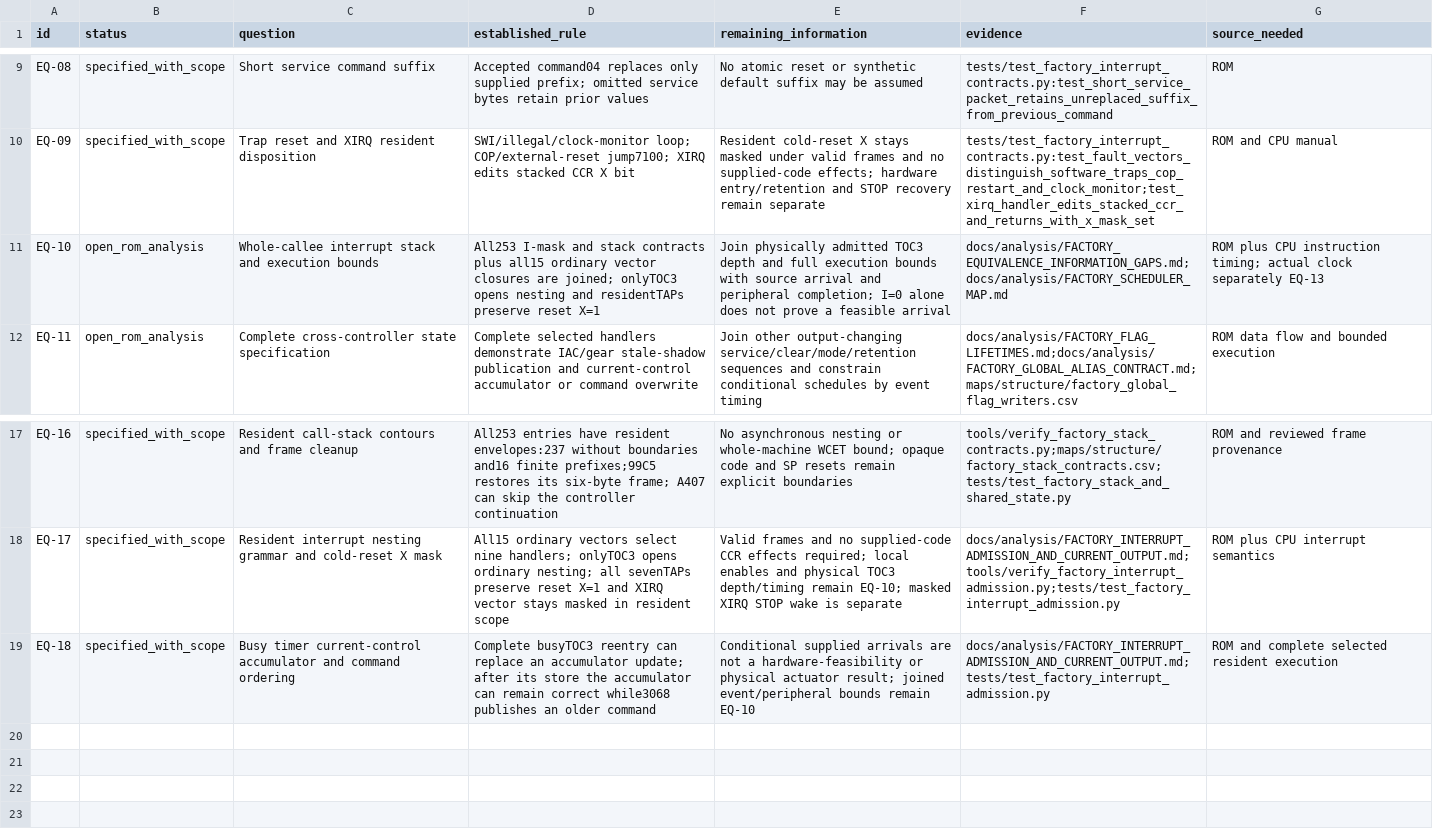
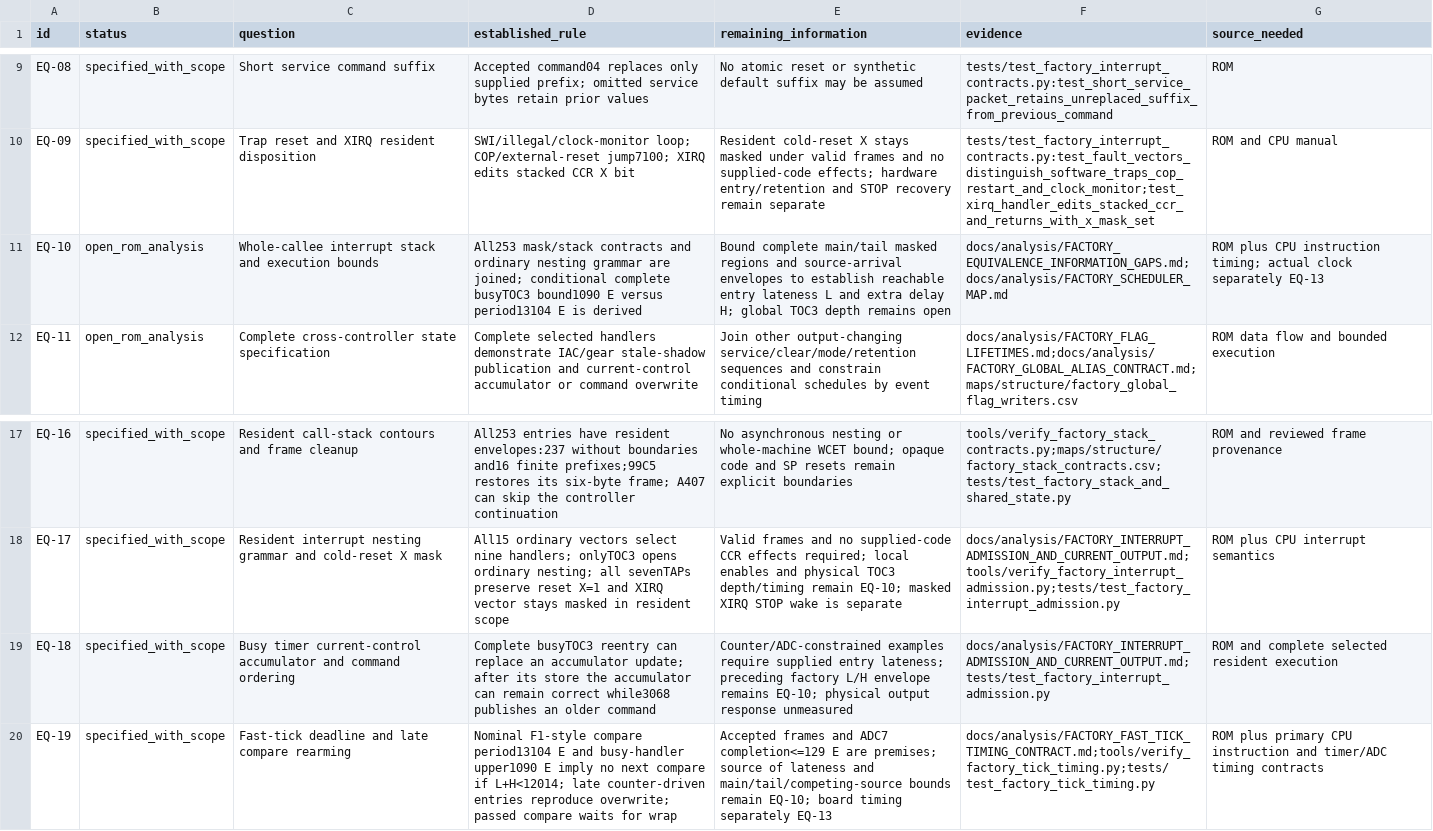
Before and after one commit to snow663/7427HWContract, a CSV file: maps/structure/factory_equivalence_assumptions.csv, drawn as a sheet; only a part is shown, gaps mark what is left out; the diff names each change by its address in the sheet, - before the commit and + after, or states it on an @@ line.

Commit message:
Bound factory fast-tick timing and late compare admission

```diff
--- a/maps/structure/factory_equivalence_assumptions.csv
+++ b/maps/structure/factory_equivalence_assumptions.csv
-D11 (established_rule): All253 I-mask and stack contracts plus all15 ordinary vector closures are joined; onlyTOC3 opens nesting and residentTAPs preserve reset X=1
+D11 (established_rule): All253 mask/stack contracts and ordinary nesting grammar are joined; conditional complete busyTOC3 bound1090 E versus period13104 E is derived
-E11 (remaining_information): Join physically admitted TOC3 depth and full execution bounds with source arrival and peripheral completion; I=0 alone does not prove a feasible arrival
+E11 (remaining_information): Bound complete main/tail masked regions and source-arrival envelopes to establish reachable entry lateness L and extra delay H; global TOC3 depth remains open
-E19 (remaining_information): Conditional supplied arrivals are not a hardware-feasibility or physical actuator result; joined event/peripheral bounds remain EQ-10
+E19 (remaining_information): Counter/ADC-constrained examples require supplied entry lateness; preceding factory L/H envelope remains EQ-10; physical output response unmeasured
+row 20: EQ-19 | specified_with_scope | Fast-tick deadline and late compare rearming | Nominal F1-style compare period13104 E and busy-handler upper1090 E imply no next compare if L+H<12014; late counter-driven entries reproduce overwrite; passed compare waits for wrap | Accepted frames and ADC7 completion<=129 E are premises; source of lateness and main/tail/competing-source bounds remain EQ-10; board timing separately EQ-13 | docs/analysis/FACTORY_FAST_TICK_TIMING_CONTRACT.md;tools/verify_factory_tick_timing.py;tests/test_factory_tick_timing.py | ROM plus primary CPU instruction and timer/ADC timing contracts
```
Also changed, not shown: maps/structure/factory_re_worklist.csv, 13 other files.
